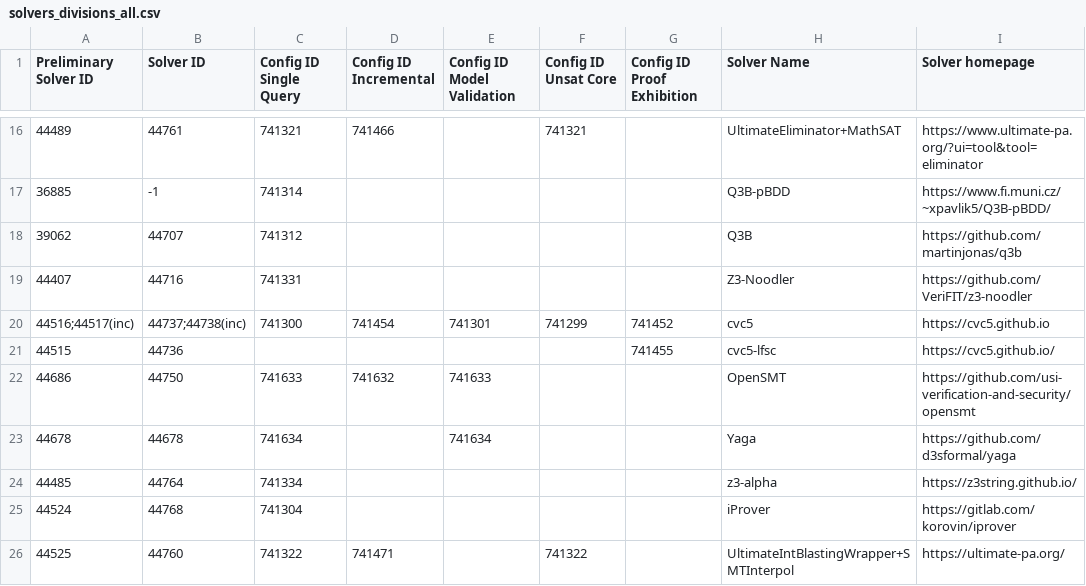
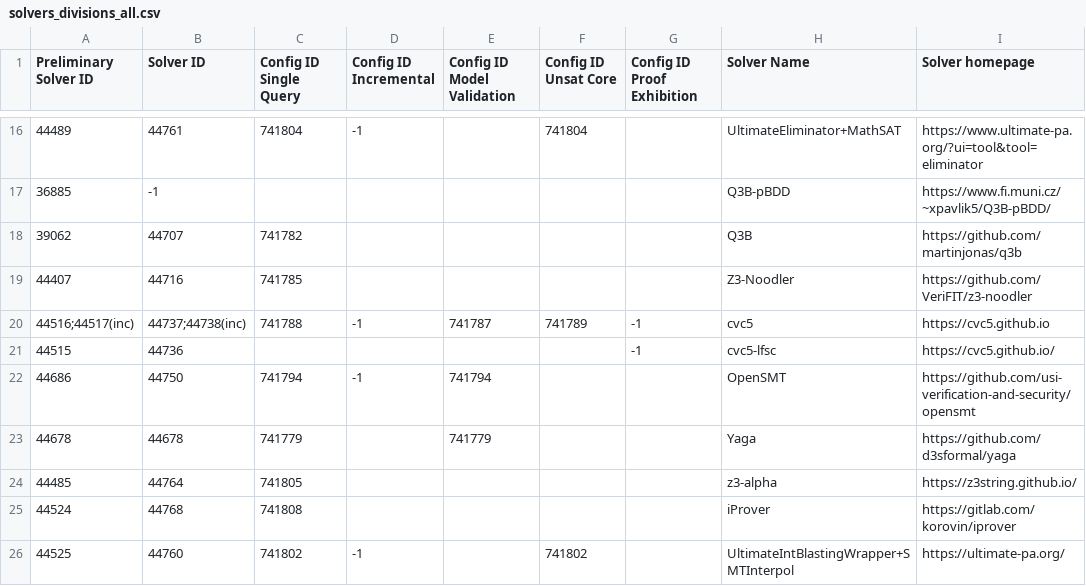
Before and after one commit to SMT-COMP/smt-comp, a CSV file: 2023/registration/solvers_divisions_all.csv, drawn as a sheet; only a part is shown, gaps mark what is left out; the diff covers the shown part only; the diff names each change by its address in the sheet, - before the commit and + after, or states it on an @@ line.

Commit message:
added config id for unwrapped solvers

```diff
--- a/2023/registration/solvers_divisions_all.csv
+++ b/2023/registration/solvers_divisions_all.csv
-C16 (Config ID Single Query): 741321
+C16 (Config ID Single Query): 741804
-D16 (Config ID Incremental): 741466
+D16 (Config ID Incremental): -1
-F16 (Config ID Unsat Core): 741321
+F16 (Config ID Unsat Core): 741804
-C17 (Config ID Single Query): 741314
+C17 (Config ID Single Query): (empty)
-C18 (Config ID Single Query): 741312
+C18 (Config ID Single Query): 741782
-C19 (Config ID Single Query): 741331
+C19 (Config ID Single Query): 741785
-C20 (Config ID Single Query): 741300
+C20 (Config ID Single Query): 741788
-D20 (Config ID Incremental): 741454
+D20 (Config ID Incremental): -1
-E20 (Config ID Model Validation): 741301
+E20 (Config ID Model Validation): 741787
-F20 (Config ID Unsat Core): 741299
+F20 (Config ID Unsat Core): 741789
-G20 (Config ID Proof Exhibition): 741452
+G20 (Config ID Proof Exhibition): -1
-G21 (Config ID Proof Exhibition): 741455
+G21 (Config ID Proof Exhibition): -1
-C22 (Config ID Single Query): 741633
+C22 (Config ID Single Query): 741794
-D22 (Config ID Incremental): 741632
+D22 (Config ID Incremental): -1
-E22 (Config ID Model Validation): 741633
+E22 (Config ID Model Validation): 741794
-C23 (Config ID Single Query): 741634
+C23 (Config ID Single Query): 741779
-E23 (Config ID Model Validation): 741634
+E23 (Config ID Model Validation): 741779
-C24 (Config ID Single Query): 741334
+C24 (Config ID Single Query): 741805
-C25 (Config ID Single Query): 741304
+C25 (Config ID Single Query): 741808
-C26 (Config ID Single Query): 741322
+C26 (Config ID Single Query): 741802
-D26 (Config ID Incremental): 741471
+D26 (Config ID Incremental): -1
-F26 (Config ID Unsat Core): 741322
+F26 (Config ID Unsat Core): 741802
```
Also changed, not shown: 30 edited cells elsewhere in this file.
